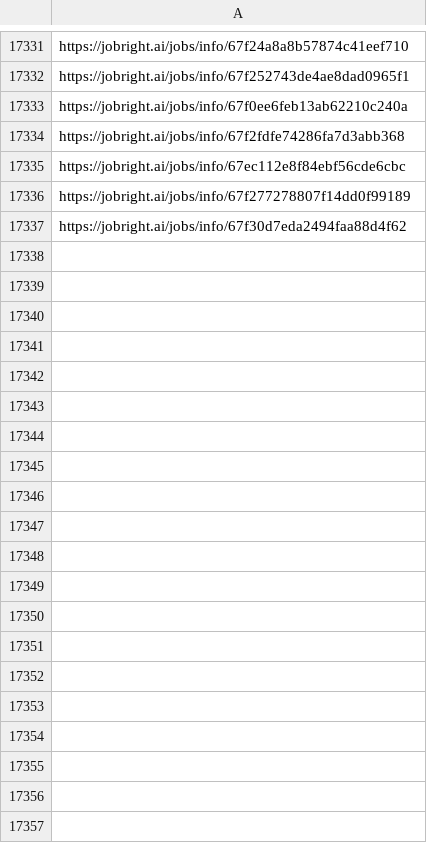
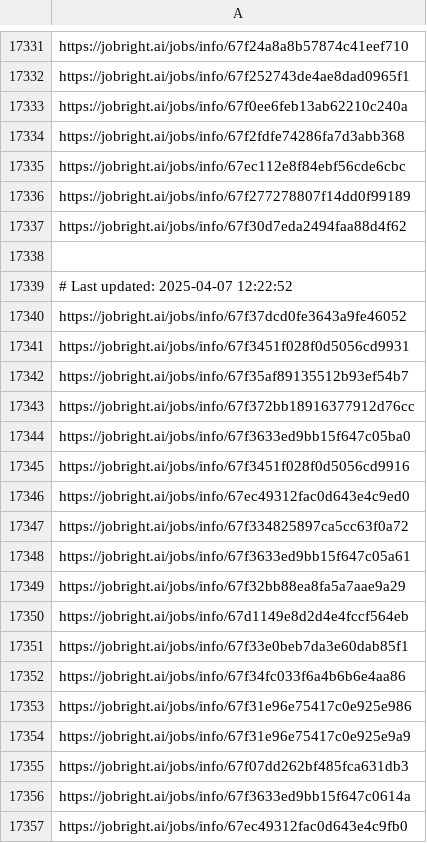
Before and after one commit to Pradeepsingh61/job_DE1, a CSV file: Management_and_Executive_links.csv, drawn as a sheet; only a part is shown, gaps mark what is left out; the diff covers the shown part only; the diff names each change by its address in the sheet, - before the commit and + after, or states it on an @@ line.

```diff
--- a/Management_and_Executive_links.csv
+++ b/Management_and_Executive_links.csv
+row 17338: (empty)
+row 17339: # Last updated: 2025-04-07 12:22:52
+row 17340: https://jobright.ai/jobs/info/67f37dcd0fe3643a9fe46052
+row 17341: https://jobright.ai/jobs/info/67f3451f028f0d5056cd9931
+row 17342: https://jobright.ai/jobs/info/67f35af89135512b93ef54b7
+row 17343: https://jobright.ai/jobs/info/67f372bb18916377912d76cc
+row 17344: https://jobright.ai/jobs/info/67f3633ed9bb15f647c05ba0
+row 17345: https://jobright.ai/jobs/info/67f3451f028f0d5056cd9916
+row 17346: https://jobright.ai/jobs/info/67ec49312fac0d643e4c9ed0
+row 17347: https://jobright.ai/jobs/info/67f334825897ca5cc63f0a72
+row 17348: https://jobright.ai/jobs/info/67f3633ed9bb15f647c05a61
+row 17349: https://jobright.ai/jobs/info/67f32bb88ea8fa5a7aae9a29
+row 17350: https://jobright.ai/jobs/info/67d1149e8d2d4e4fccf564eb
+row 17351: https://jobright.ai/jobs/info/67f33e0beb7da3e60dab85f1
+row 17352: https://jobright.ai/jobs/info/67f34fc033f6a4b6b6e4aa86
+row 17353: https://jobright.ai/jobs/info/67f31e96e75417c0e925e986
+row 17354: https://jobright.ai/jobs/info/67f31e96e75417c0e925e9a9
+row 17355: https://jobright.ai/jobs/info/67f07dd262bf485fca631db3
+row 17356: https://jobright.ai/jobs/info/67f3633ed9bb15f647c0614a
+row 17357: https://jobright.ai/jobs/info/67ec49312fac0d643e4c9fb0
```
Also changed, not shown: 13 added rows elsewhere in this file, Accounting_and_Finance_links.csv, Education_and_Training.csv, 27 other files.
